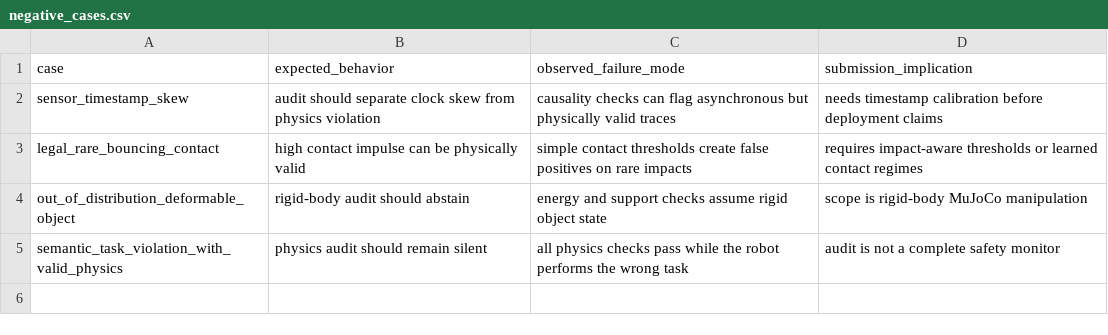
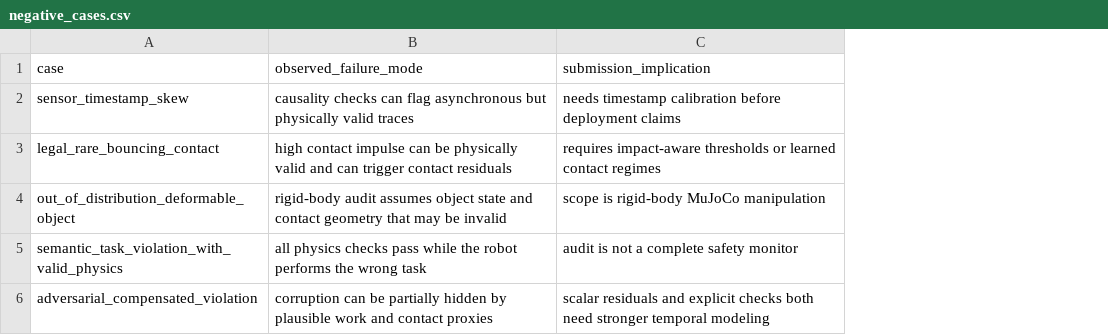
Before and after one commit to Jason-Wang313/69_robotic_physics_violation_audits, a CSV file: results/negative_cases.csv, drawn as a sheet; removed rows and columns are numbered as before the commit, all else as after; the diff names each change by its address in the sheet, - before the commit and + after, or states it on an @@ line.

```diff
--- a/results/negative_cases.csv
+++ b/results/negative_cases.csv
-column B, rows 1-5: expected_behavior | audit should separate clock skew from physics violation | high contact impulse can be physically valid | rigid-body audit should abstain | physics audit should remain silent
-B3: simple contact thresholds create false positives on rare impacts
+B3: high contact impulse can be physically valid and can trigger contact residuals
-B4: energy and support checks assume rigid object state
+B4: rigid-body audit assumes object state and contact geometry that may be invalid
+row 6: adversarial_compensated_violation | corruption can be partially hidden by plausible work and contact proxies | scalar residuals and explicit checks both need stronger temporal modeling
```
Also changed, not shown: results/physics_audit_ablation.csv, 52 other files.
